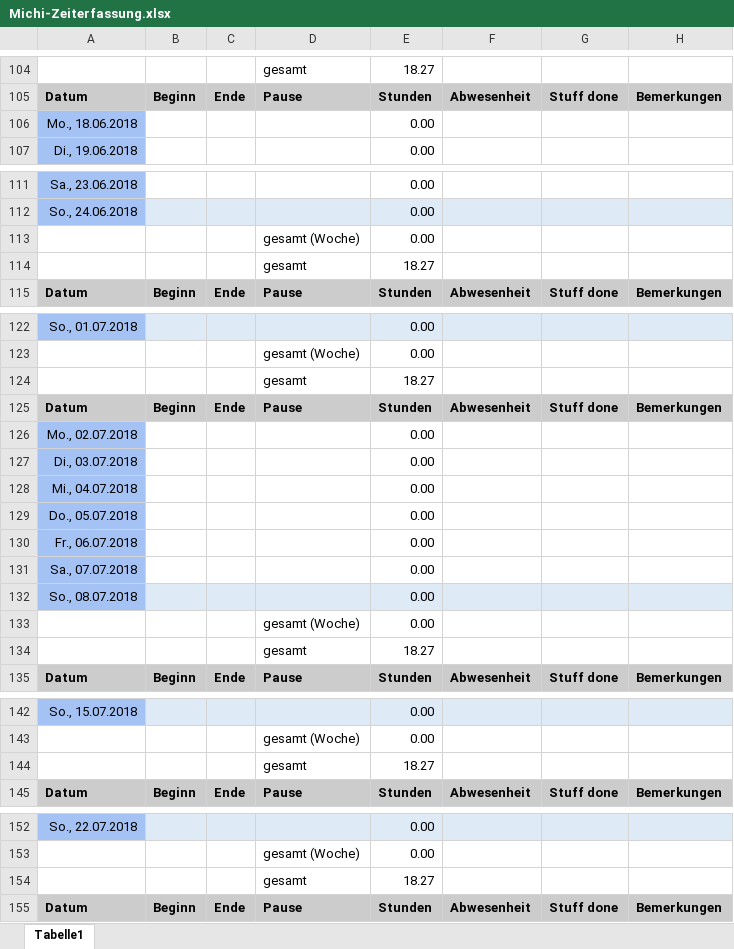
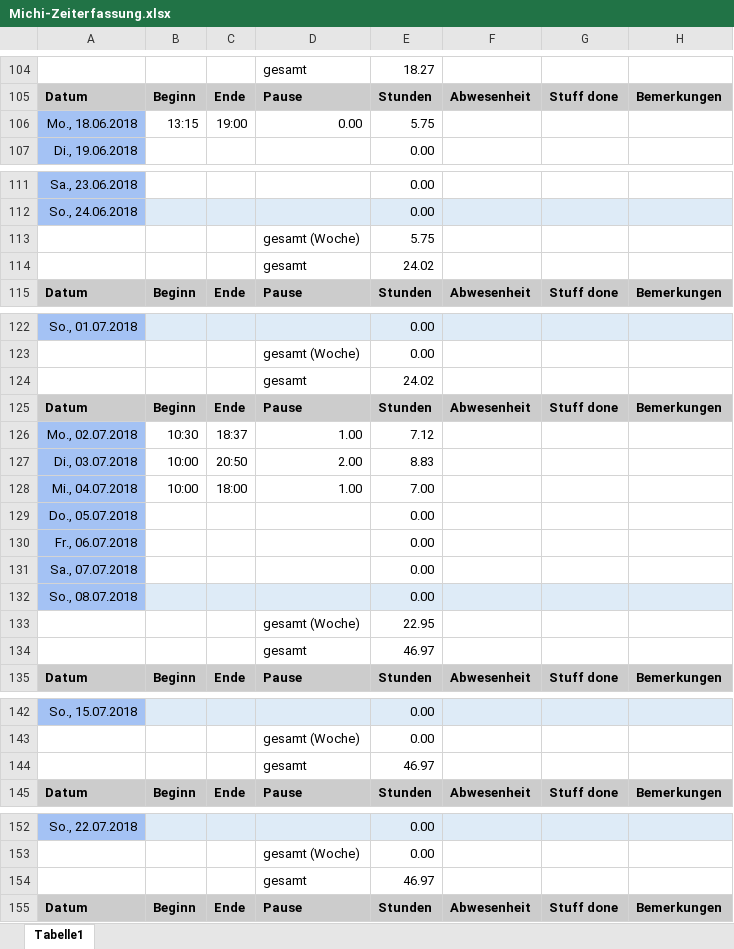
Before and after one commit to ArtjomProGrammer/Voodoo, an Excel workbook: _WIP/Michi/Michi-Zeiterfassung.xlsx, sheet Tabelle1, drawn as a sheet; only a part is shown, gaps mark what is left out; values as stored, in another font and other column widths than the file's, no borders; removed rows and columns are numbered as before the commit, all else as after; the diff covers the shown part only; the diff names each change by its address in the sheet, - before the commit and + after, or states it on an @@ line.

```diff
--- a/_WIP/Michi/Michi-Zeiterfassung.xlsx (sheet Tabelle1)
+++ b/_WIP/Michi/Michi-Zeiterfassung.xlsx (sheet Tabelle1)
-row 106: Mo., 18.06.2018 |  |  |  | 0.00
+row 106: Mo., 18.06.2018 | 13:15 | 19:00 | 0.00 | 5.75
-E113: 0.00
+E113: 5.75
-E114: 18.27
+E114: 24.02
-E124: 18.27
+E124: 24.02
-row 126: Mo., 02.07.2018 |  |  |  | 0.00
-row 127: Di., 03.07.2018 |  |  |  | 0.00
-row 128: Mi., 04.07.2018 |  |  |  | 0.00
+row 126: Mo., 02.07.2018 | 10:30 | 18:37 | 1.00 | 7.12
+row 127: Di., 03.07.2018 | 10:00 | 20:50 | 2.00 | 8.83
+row 128: Mi., 04.07.2018 | 10:00 | 18:00 | 1.00 | 7.00
-E133: 0.00
+E133: 22.95
-E134: 18.27
+E134: 46.97
-E144: 18.27
+E144: 46.97
-E154: 18.27
+E154: 46.97
```
Also changed, not shown: 3 edited cells elsewhere in this sheet, 7 other files.
